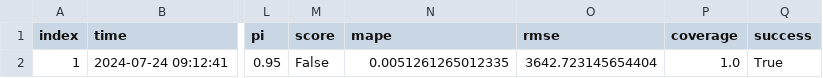
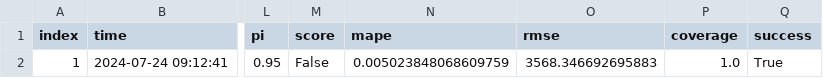
Before and after one commit to RamiKrispin/eia-poc, a CSV file: data/fc48_metadata.csv, drawn as a sheet; only a part is shown, gaps mark what is left out; the diff names each change by its address in the sheet, - before the commit and + after, or states it on an @@ line.

```diff
--- a/data/fc48_metadata.csv
+++ b/data/fc48_metadata.csv
-N2 (mape): 0.0051261265012335
+N2 (mape): 0.005023848068609759
-O2 (rmse): 3642.723145654404
+O2 (rmse): 3568.346692695883
```
Also changed, not shown: data/us48_metadata.csv, 2 other files.
